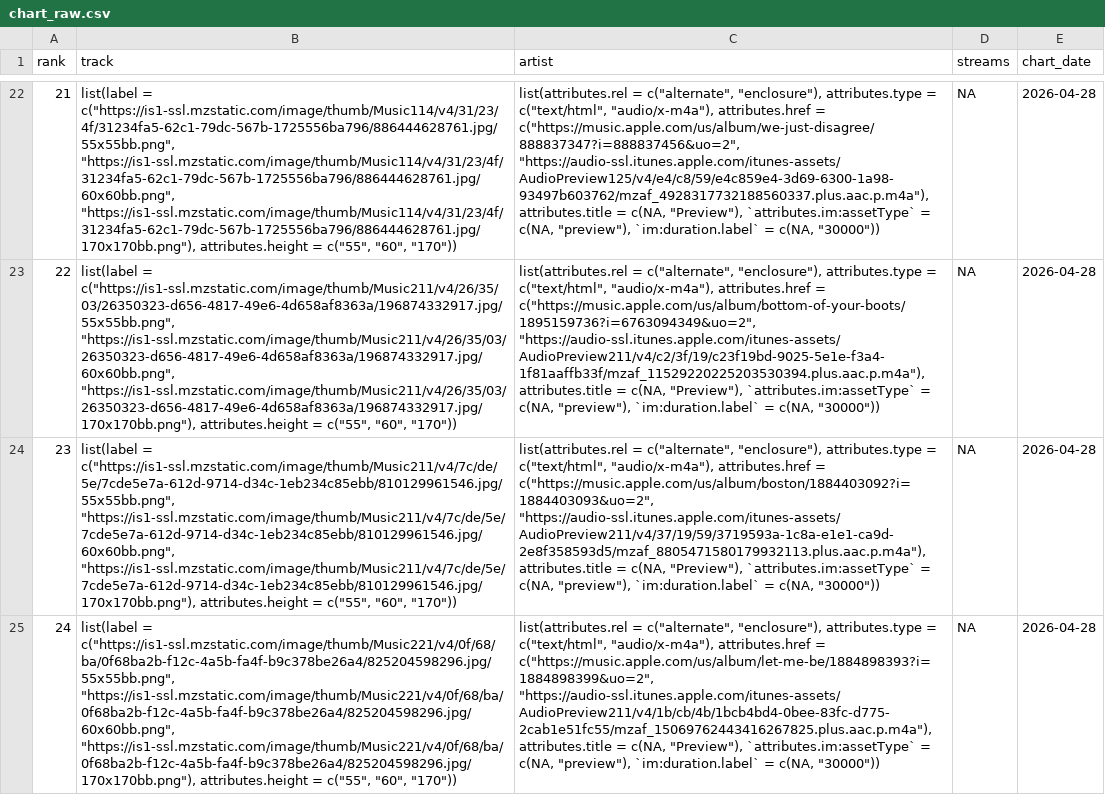
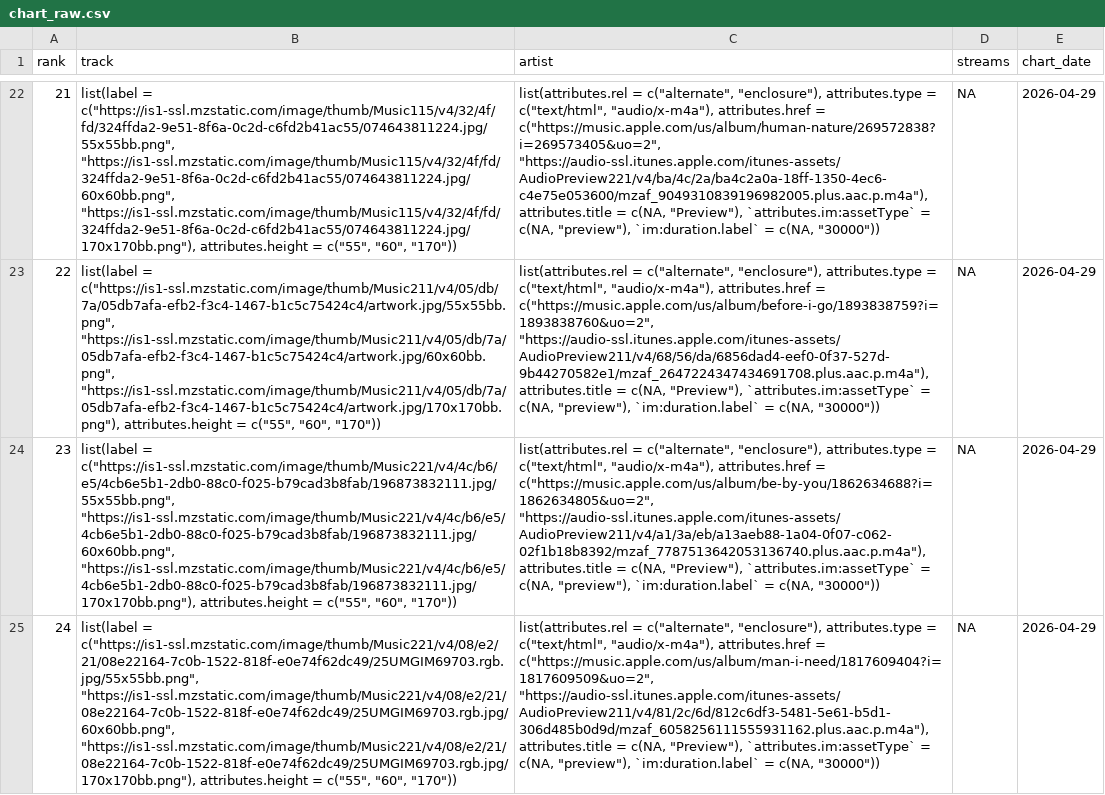
Before and after one commit to NobleXIX/JNH-LyricsDashboard, a CSV file: data_raw/chart_raw.csv, drawn as a sheet; only a part is shown, gaps mark what is left out; the diff covers the shown part only; the diff names each change by its address in the sheet, - before the commit and + after, or states it on an @@ line.

```diff
--- a/data_raw/chart_raw.csv
+++ b/data_raw/chart_raw.csv
-B22 (track): list(label = c("https://is1-ssl.mzstatic.com/image/thumb/Music114/v4/31/23/4f/31234fa5-62c1-79dc-567b-1725556ba796/886444628761.jpg/55x55bb.png", "https://is1-ssl.mzstatic.com/image/thumb/Music114/v4/31/23/4f/31234fa5-62c1-79dc-567b-1725556ba796/886444628761.jpg/60x60bb.png", "https://is1-ssl.mzstatic.com/image/thumb/Music114/v4/31/23/4f/31234fa5-62c1-79dc-567b-1725556ba796/886444628761.jpg/170x170bb.png"), attributes.height =…
+B22 (track): list(label = c("https://is1-ssl.mzstatic.com/image/thumb/Music115/v4/32/4f/fd/324ffda2-9e51-8f6a-0c2d-c6fd2b41ac55/074643811224.jpg/55x55bb.png", "https://is1-ssl.mzstatic.com/image/thumb/Music115/v4/32/4f/fd/324ffda2-9e51-8f6a-0c2d-c6fd2b41ac55/074643811224.jpg/60x60bb.png", "https://is1-ssl.mzstatic.com/image/thumb/Music115/v4/32/4f/fd/324ffda2-9e51-8f6a-0c2d-c6fd2b41ac55/074643811224.jpg/170x170bb.png"), attributes.height =…
-C22 (artist): …attributes.href = c("https://music.apple.com/us/album/we-just-disagree/888837347?i=888837456&uo=2", "https://audio-ssl.itunes.apple.com/itunes-assets/AudioPreview125/v4/e4/c8/59/e4c859e4-3d69-6300-1a98-93497b603762/mzaf_4928317732188560337.plus.aac.p.m4a"), attributes.title =…
+C22 (artist): …attributes.href = c("https://music.apple.com/us/album/human-nature/269572838?i=269573405&uo=2", "https://audio-ssl.itunes.apple.com/itunes-assets/AudioPreview221/v4/ba/4c/2a/ba4c2a0a-18ff-1350-4ec6-c4e75e053600/mzaf_9049310839196982005.plus.aac.p.m4a"), attributes.title =…
-E22:E25 (chart_date): 2026-04-28
+E22:E25 (chart_date): 2026-04-29
-B23 (track): list(label = c("https://is1-ssl.mzstatic.com/image/thumb/Music211/v4/26/35/03/26350323-d656-4817-49e6-4d658af8363a/196874332917.jpg/55x55bb.png", "https://is1-ssl.mzstatic.com/image/thumb/Music211/v4/26/35/03/26350323-d656-4817-49e6-4d658af8363a/196874332917.jpg/60x60bb.png", "https://is1-ssl.mzstatic.com/image/thumb/Music211/v4/26/35/03/26350323-d656-4817-49e6-4d658af8363a/196874332917.jpg/170x170bb.png"), attributes.height =…
+B23 (track): list(label = c("https://is1-ssl.mzstatic.com/image/thumb/Music211/v4/05/db/7a/05db7afa-efb2-f3c4-1467-b1c5c75424c4/artwork.jpg/55x55bb.png", "https://is1-ssl.mzstatic.com/image/thumb/Music211/v4/05/db/7a/05db7afa-efb2-f3c4-1467-b1c5c75424c4/artwork.jpg/60x60bb.png", "https://is1-ssl.mzstatic.com/image/thumb/Music211/v4/05/db/7a/05db7afa-efb2-f3c4-1467-b1c5c75424c4/artwork.jpg/170x170bb.png"), attributes.height =…
-C23 (artist): …attributes.href = c("https://music.apple.com/us/album/bottom-of-your-boots/1895159736?i=6763094349&uo=2", "https://audio-ssl.itunes.apple.com/itunes-assets/AudioPreview211/v4/c2/3f/19/c23f19bd-9025-5e1e-f3a4-1f81aaffb33f/mzaf_11529220225203530394.plus.aac.p.m4a"), attributes.title =…
+C23 (artist): …attributes.href = c("https://music.apple.com/us/album/before-i-go/1893838759?i=1893838760&uo=2", "https://audio-ssl.itunes.apple.com/itunes-assets/AudioPreview211/v4/68/56/da/6856dad4-eef0-0f37-527d-9b44270582e1/mzaf_2647224347434691708.plus.aac.p.m4a"), attributes.title =…
-B24 (track): list(label = c("https://is1-ssl.mzstatic.com/image/thumb/Music211/v4/7c/de/5e/7cde5e7a-612d-9714-d34c-1eb234c85ebb/810129961546.jpg/55x55bb.png", "https://is1-ssl.mzstatic.com/image/thumb/Music211/v4/7c/de/5e/7cde5e7a-612d-9714-d34c-1eb234c85ebb/810129961546.jpg/60x60bb.png", "https://is1-ssl.mzstatic.com/image/thumb/Music211/v4/7c/de/5e/7cde5e7a-612d-9714-d34c-1eb234c85ebb/810129961546.jpg/170x170bb.png"), attributes.height =…
+B24 (track): list(label = c("https://is1-ssl.mzstatic.com/image/thumb/Music221/v4/4c/b6/e5/4cb6e5b1-2db0-88c0-f025-b79cad3b8fab/196873832111.jpg/55x55bb.png", "https://is1-ssl.mzstatic.com/image/thumb/Music221/v4/4c/b6/e5/4cb6e5b1-2db0-88c0-f025-b79cad3b8fab/196873832111.jpg/60x60bb.png", "https://is1-ssl.mzstatic.com/image/thumb/Music221/v4/4c/b6/e5/4cb6e5b1-2db0-88c0-f025-b79cad3b8fab/196873832111.jpg/170x170bb.png"), attributes.height =…
-C24 (artist): …attributes.href = c("https://music.apple.com/us/album/boston/1884403092?i=1884403093&uo=2", "https://audio-ssl.itunes.apple.com/itunes-assets/AudioPreview211/v4/37/19/59/3719593a-1c8a-e1e1-ca9d-2e8f358593d5/mzaf_8805471580179932113.plus.aac.p.m4a"), attributes.title =…
+C24 (artist): …attributes.href = c("https://music.apple.com/us/album/be-by-you/1862634688?i=1862634805&uo=2", "https://audio-ssl.itunes.apple.com/itunes-assets/AudioPreview211/v4/a1/3a/eb/a13aeb88-1a04-0f07-c062-02f1b18b8392/mzaf_7787513642053136740.plus.aac.p.m4a"), attributes.title =…
-B25 (track): list(label = c("https://is1-ssl.mzstatic.com/image/thumb/Music221/v4/0f/68/ba/0f68ba2b-f12c-4a5b-fa4f-b9c378be26a4/825204598296.jpg/55x55bb.png", "https://is1-ssl.mzstatic.com/image/thumb/Music221/v4/0f/68/ba/0f68ba2b-f12c-4a5b-fa4f-b9c378be26a4/825204598296.jpg/60x60bb.png", "https://is1-ssl.mzstatic.com/image/thumb/Music221/v4/0f/68/ba/0f68ba2b-f12c-4a5b-fa4f-b9c378be26a4/825204598296.jpg/170x170bb.png"), attributes.height =…
+B25 (track): list(label = c("https://is1-ssl.mzstatic.com/image/thumb/Music221/v4/08/e2/21/08e22164-7c0b-1522-818f-e0e74f62dc49/25UMGIM69703.rgb.jpg/55x55bb.png", "https://is1-ssl.mzstatic.com/image/thumb/Music221/v4/08/e2/21/08e22164-7c0b-1522-818f-e0e74f62dc49/25UMGIM69703.rgb.jpg/60x60bb.png", "https://is1-ssl.mzstatic.com/image/thumb/Music221/v4/08/e2/21/08e22164-7c0b-1522-818f-e0e74f62dc49/25UMGIM69703.rgb.jpg/170x170bb.png"), attributes.height =…
-C25 (artist): …attributes.href = c("https://music.apple.com/us/album/let-me-be/1884898393?i=1884898399&uo=2", "https://audio-ssl.itunes.apple.com/itunes-assets/AudioPreview211/v4/1b/cb/4b/1bcb4bd4-0bee-83fc-d775-2cab1e51fc55/mzaf_15069762443416267825.plus.aac.p.m4a"), attributes.title =…
+C25 (artist): …attributes.href = c("https://music.apple.com/us/album/man-i-need/1817609404?i=1817609509&uo=2", "https://audio-ssl.itunes.apple.com/itunes-assets/AudioPreview211/v4/81/2c/6d/812c6df3-5481-5e61-b5d1-306d485b0d9d/mzaf_6058256111555931162.plus.aac.p.m4a"), attributes.title =…
```
Also changed, not shown: 127 edited cells elsewhere in this file, data_raw/lyrics_raw.csv.
